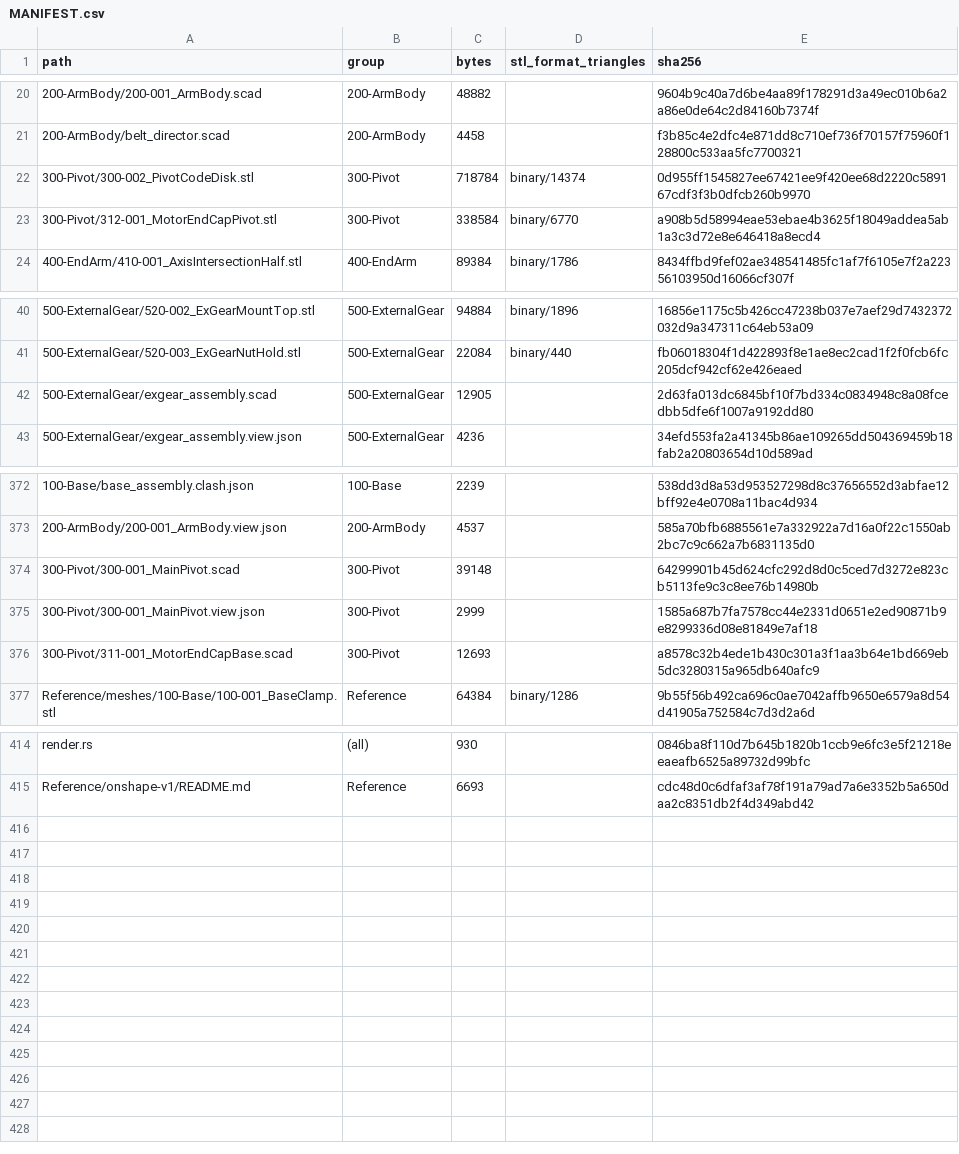
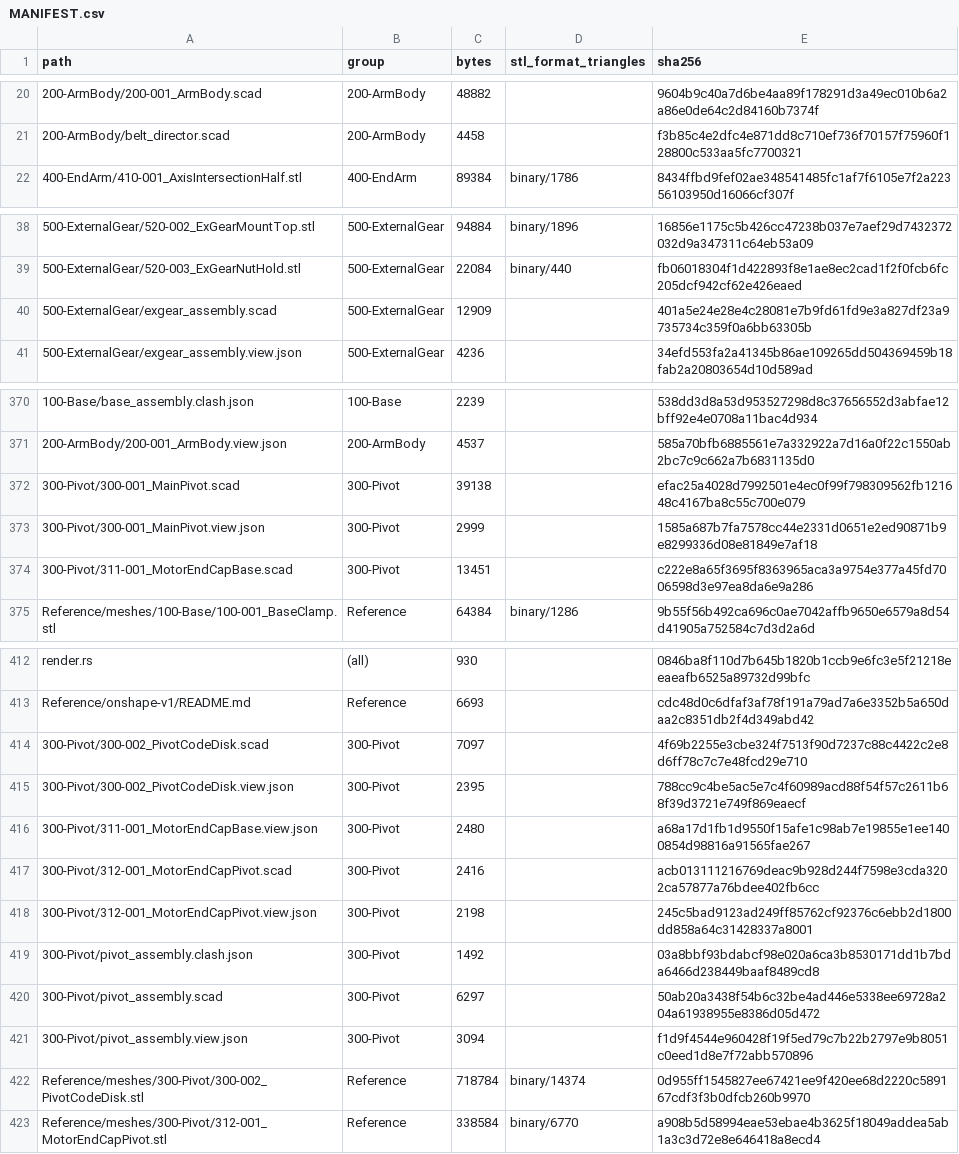
Before and after one commit to morgangalpin/Dexter, a CSV file: Hardware/Models/MANIFEST.csv, drawn as a sheet; only a part is shown, gaps mark what is left out; removed rows and columns are numbered as before the commit, all else as after; the diff covers the shown part only; the diff names each change by its address in the sheet, - before the commit and + after, or states it on an @@ line.

Commit message:
Scadify 300-Pivot models and pivot assembly
Add 300-002 PivotCodeDisk, 312-001 MotorEndCapPivot and pivot_assembly,
fix the pivot/code-disk clash, and update specs, manifest and docs.

```diff
--- a/Hardware/Models/MANIFEST.csv
+++ b/Hardware/Models/MANIFEST.csv
-row 22: 300-Pivot/300-002_PivotCodeDisk.stl | 300-Pivot | 718784 | binary/14374 | 0d955ff1545827ee67421ee9f420ee68d2220c589167cdf3f3b0dfcb260b9970
-row 23: 300-Pivot/312-001_MotorEndCapPivot.stl | 300-Pivot | 338584 | binary/6770 | a908b5d58994eae53ebae4b3625f18049addea5ab1a3c3d72e8e646418a8ecd4
-C40 (bytes): 12905
+C40 (bytes): 12909
-E40 (sha256): 2d63fa013dc6845bf10f7bd334c0834948c8a08fcedbb5dfe6f1007a9192dd80
+E40 (sha256): 401a5e24e28e4c28081e7b9fd61fd9e3a827df23a9735734c359f0a6bb63305b
-C372 (bytes): 39148
+C372 (bytes): 39138
-E372 (sha256): 64299901b45d624cfc292d8d0c5ced7d3272e823cb5113fe9c3c8ee76b14980b
+E372 (sha256): efac25a4028d7992501e4ec0f99f798309562fb121648c4167ba8c55c700e079
-C374 (bytes): 12693
+C374 (bytes): 13451
-E374 (sha256): a8578c32b4ede1b430c301a3f1aa3b64e1bd669eb5dc3280315a965db640afc9
+E374 (sha256): c222e8a65f3695f8363965aca3a9754e377a45fd7006598d3e97ea8da6e9a286
+row 414: 300-Pivot/300-002_PivotCodeDisk.scad | 300-Pivot | 7097 |  | 4f69b2255e3cbe324f7513f90d7237c88c4422c2e8d6ff78c7c7e48fcd29e710
+row 415: 300-Pivot/300-002_PivotCodeDisk.view.json | 300-Pivot | 2395 |  | 788cc9c4be5ac5e7c4f60989acd88f54f57c2611b68f39d3721e749f869eaecf
+row 416: 300-Pivot/311-001_MotorEndCapBase.view.json | 300-Pivot | 2480 |  | a68a17d1fb1d9550f15afe1c98ab7e19855e1ee1400854d98816a91565fae267
+row 417: 300-Pivot/312-001_MotorEndCapPivot.scad | 300-Pivot | 2416 |  | acb013111216769deac9b928d244f7598e3cda3202ca57877a76bdee402fb6cc
+row 418: 300-Pivot/312-001_MotorEndCapPivot.view.json | 300-Pivot | 2198 |  | 245c5bad9123ad249ff85762cf92376c6ebb2d1800dd858a64c31428337a8001
+row 419: 300-Pivot/pivot_assembly.clash.json | 300-Pivot | 1492 |  | 03a8bbf93bdabcf98e020a6ca3b8530171dd1b7bda6466d238449baaf8489cd8
+row 420: 300-Pivot/pivot_assembly.scad | 300-Pivot | 6297 |  | 50ab20a3438f54b6c32be4ad446e5338ee69728a204a61938955e8386d05d472
+row 421: 300-Pivot/pivot_assembly.view.json | 300-Pivot | 3094 |  | f1d9f4544e960428f19f5ed79c7b22b2797e9b8051c0eed1d8e7f72abb570896
+row 422: Reference/meshes/300-Pivot/300-002_PivotCodeDisk.stl | Reference | 718784 | binary/14374 | 0d955ff1545827ee67421ee9f420ee68d2220c589167cdf3f3b0dfcb260b9970
+row 423: Reference/meshes/300-Pivot/312-001_MotorEndCapPivot.stl | Reference | 338584 | binary/6770 | a908b5d58994eae53ebae4b3625f18049addea5ab1a3c3d72e8e646418a8ecd4
```
Also changed, not shown: 3 edited cells elsewhere in this file, 21 other files.
